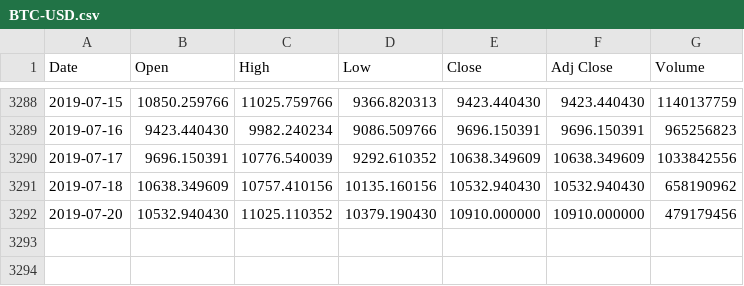
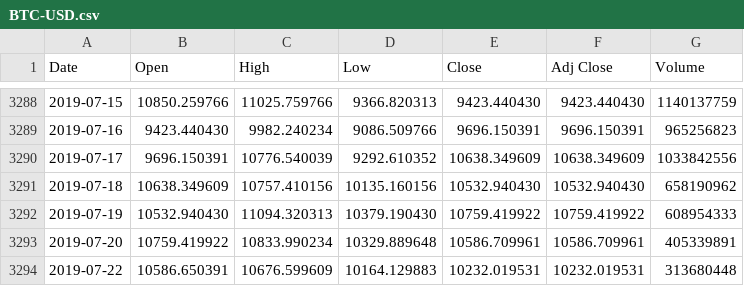
Before and after one commit to CalvinGreen94/Heroku_Basic_stock_prediction, a CSV file: data/BTC-USD.csv, drawn as a sheet; only a part is shown, gaps mark what is left out.

```diff
--- a/data/BTC-USD.csv
+++ b/data/BTC-USD.csv
@@ -3291,2 +3291,4 @@ Date,Open,High,Low,Close,Adj Close,Volume
 2019-07-18,10638.349609,10757.410156,10135.160156,10532.940430,10532.940430,658190962
-2019-07-20,10532.940430,11025.110352,10379.190430,10910.000000,10910.000000,479179456
+2019-07-19,10532.940430,11094.320313,10379.190430,10759.419922,10759.419922,608954333
+2019-07-20,10759.419922,10833.990234,10329.889648,10586.709961,10586.709961,405339891
+2019-07-22,10586.650391,10676.599609,10164.129883,10232.019531,10232.019531,313680448
```
Also changed, not shown: data/ETH-USD.csv, 6 other files.
